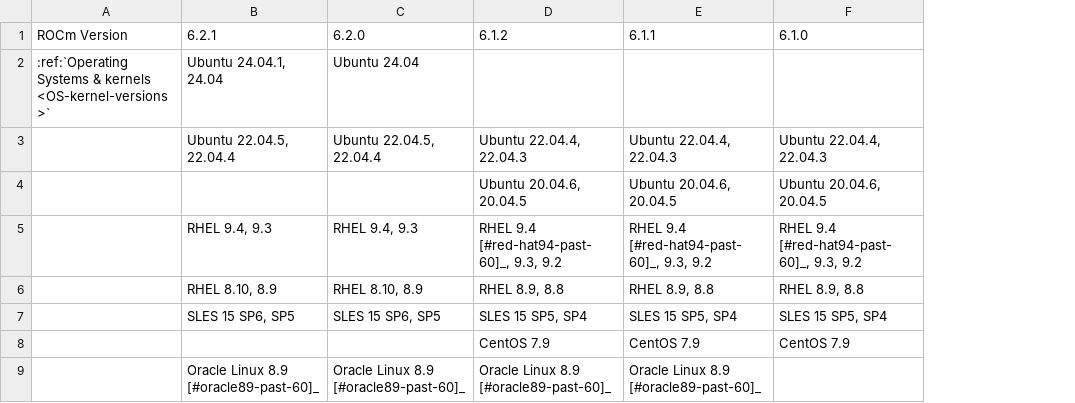
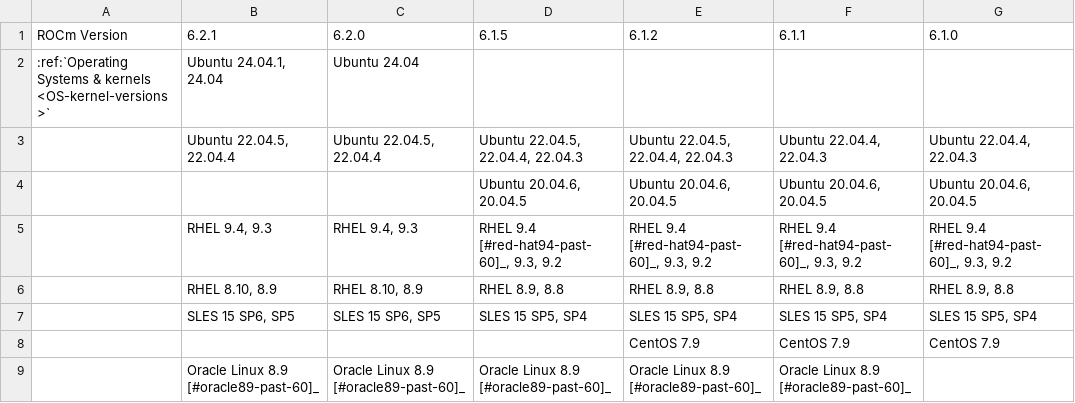
Before and after one commit to richardokonicha/ROCm, a CSV file: docs/compatibility/compatibility-matrix-historical-6.0.csv, drawn as a sheet; only a part is shown; addresses are those after the commit; the diff names each change by its address in the sheet, - before the commit and + after, or states it on an @@ line.

Commit message:
6.1.5 column added to docs/6.2.1 (#4633)
* 6.1.5 column added

```diff
--- a/docs/compatibility/compatibility-matrix-historical-6.0.csv
+++ b/docs/compatibility/compatibility-matrix-historical-6.0.csv
+column D (6.1.5), rows 3-9: Ubuntu 22.04.5, 22.04.4, 22.04.3 | Ubuntu 20.04.6, 20.04.5 | RHEL 9.4 [#red-hat94-past-60]_, 9.3, 9.2 | RHEL 8.9, 8.8 | SLES 15 SP5, SP4 |  | Oracle Linux 8.9 [#oracle89-past-60]_
-E3 (6.1.2): Ubuntu 22.04.4, 22.04.3
+E3 (6.1.2): Ubuntu 22.04.5, 22.04.4, 22.04.3
```
Also changed, not shown: 1 other file.
